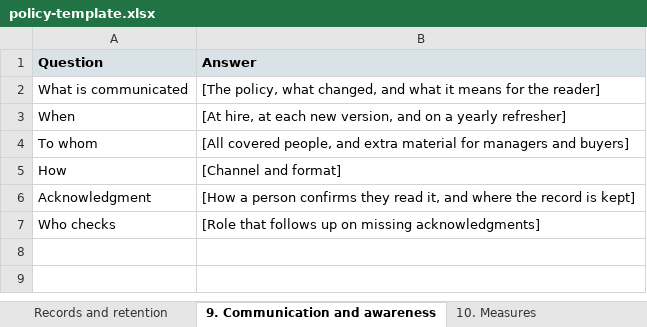
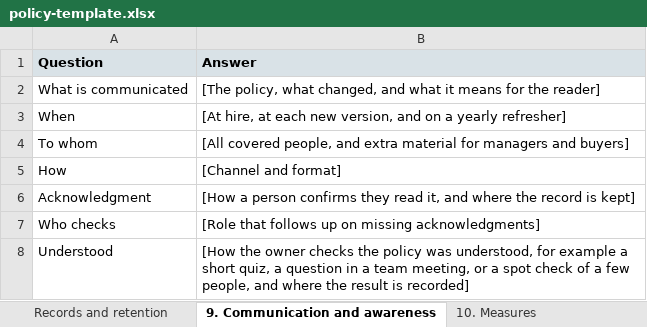
Before and after one commit to evemcgivern/app-governance-kit, an Excel workbook: site/docs/sam-toolkit/policy-template.xlsx, sheet 9. Communication and awareness, drawn as a sheet; values as stored, in another font and other column widths than the file's, no borders; the diff names each change by its address in the sheet, - before the commit and + after, or states it on an @@ line.

```diff
--- a/site/docs/sam-toolkit/policy-template.xlsx (sheet 9. Communication and awareness)
+++ b/site/docs/sam-toolkit/policy-template.xlsx (sheet 9. Communication and awareness)
+row 8: Understood | [How the owner checks the policy was understood, for example a short quiz, a question in a team meeting, or a spot check of a few people, and where the result is recorded]
```
Also changed, not shown: site/docs/sam-toolkit/operating-calendar.xlsx, site/docs/sam-toolkit/policy-checklist.xlsx, 14 other files.
